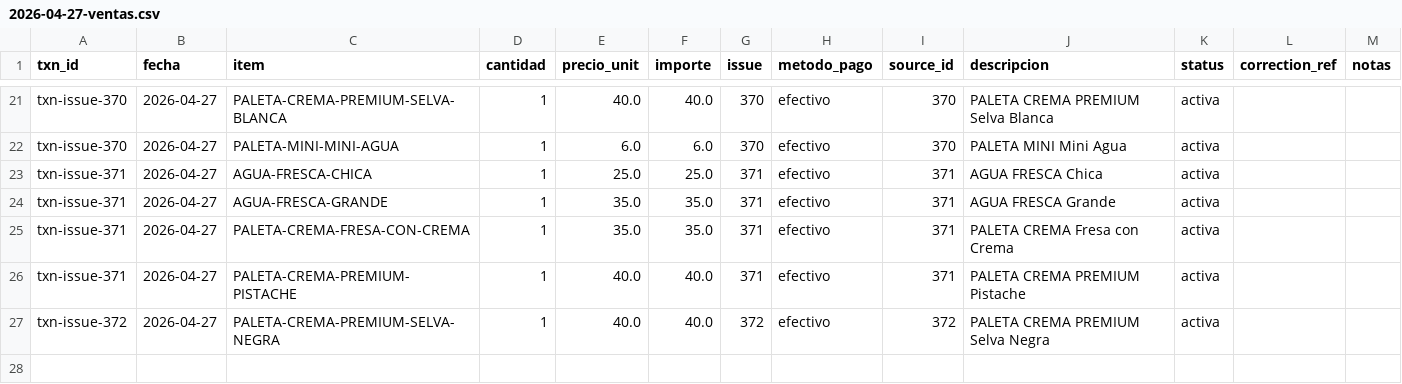
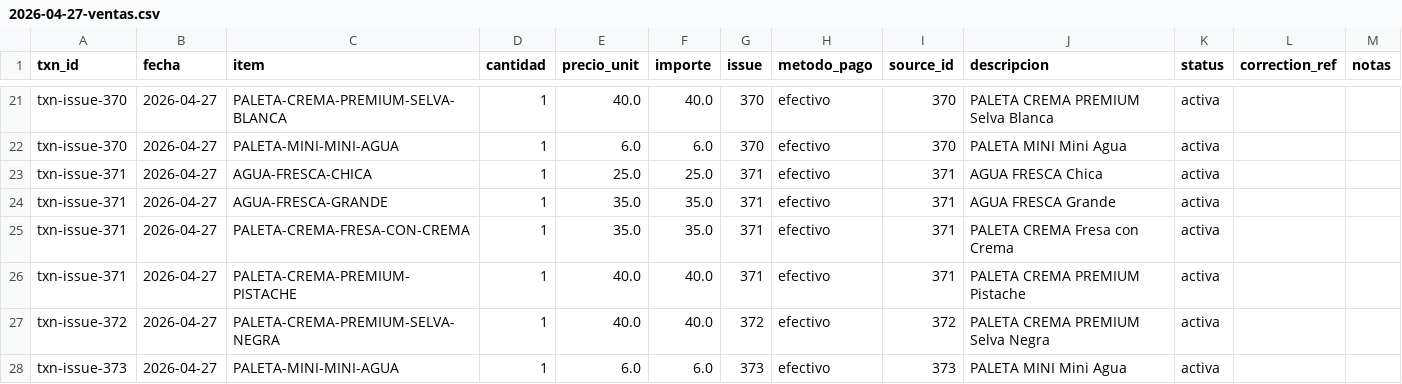
Before and after one commit to OswaldoCasillas/Ventas, a CSV file: docs/diario/2026-04-27-ventas.csv, drawn as a sheet; only a part is shown, gaps mark what is left out; the diff names each change by its address in the sheet, - before the commit and + after, or states it on an @@ line.

```diff
--- a/docs/diario/2026-04-27-ventas.csv
+++ b/docs/diario/2026-04-27-ventas.csv
+row 28: txn-issue-373 | 2026-04-27 | PALETA-MINI-MINI-AGUA | 1 | 6.0 | 6.0 | 373 | efectivo | 373 | PALETA MINI Mini Agua | activa
```
Also changed, not shown: data/inventory.csv, data/processed_events.csv, 4 other files.
